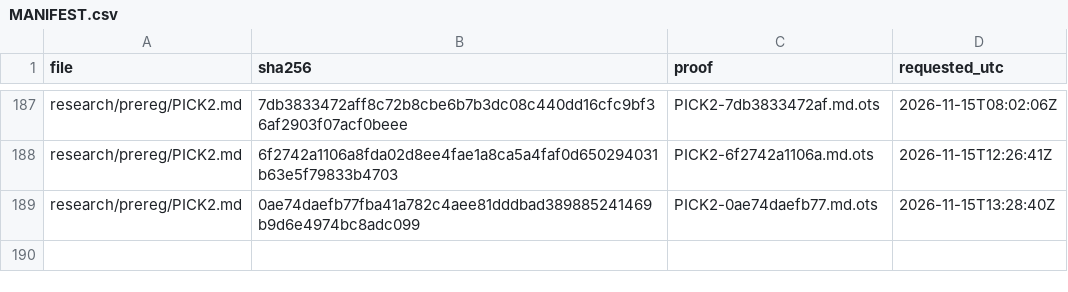
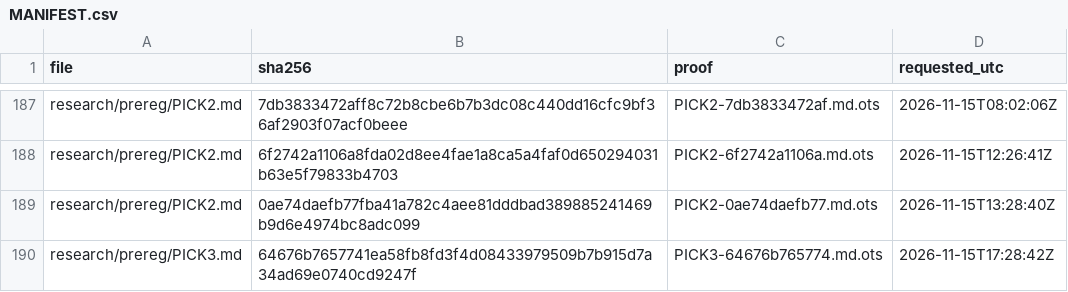
Before and after one commit to amit8f/edge-lab-public, a CSV file: timestamps/MANIFEST.csv, drawn as a sheet; only a part is shown, gaps mark what is left out; the diff names each change by its address in the sheet, - before the commit and + after, or states it on an @@ line.

```diff
--- a/timestamps/MANIFEST.csv
+++ b/timestamps/MANIFEST.csv
+row 190: research/prereg/PICK3.md | 64676b7657741ea58fb8fd3f4d08433979509b7b915d7a34ad69e0740cd9247f | PICK3-64676b765774.md.ots | 2026-11-15T17:28:42Z
```
Also changed, not shown: 7 other files.
